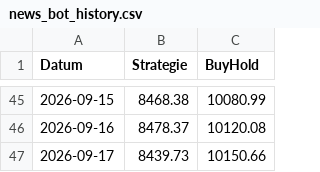
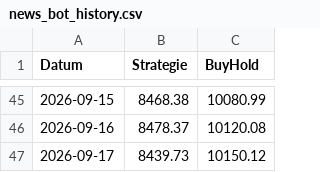
Before and after one commit to PatrickGerisch/NewsBot, a CSV file: news_bot_history.csv, drawn as a sheet; only a part is shown, gaps mark what is left out.

```diff
--- a/news_bot_history.csv
+++ b/news_bot_history.csv
@@ -46,2 +46,2 @@ Datum,Strategie,BuyHold
 2026-09-16,8478.37,10120.08
-2026-09-17,8439.73,10150.66
+2026-09-17,8439.73,10150.12
```
Also changed, not shown: arena_history.csv, bot_history.csv, 9 other files.
